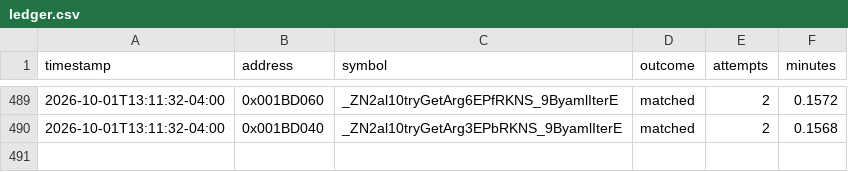
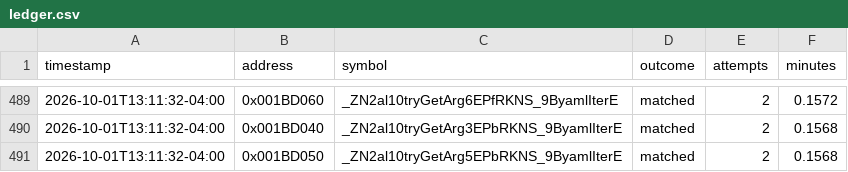
Before and after one commit to exgota/super-mario-3d-land-browser, a CSV file: project/ledger.csv, drawn as a sheet; only a part is shown, gaps mark what is left out; the diff names each change by its address in the sheet, - before the commit and + after, or states it on an @@ line.

```diff
--- a/project/ledger.csv
+++ b/project/ledger.csv
+row 491: 2026-10-01T13:11:32-04:00 | 0x001BD050 | _ZN2al10tryGetArg5EPbRKNS_9ByamlIterE | matched | 2 | 0.1568
```
Also changed, not shown: 2 other files.
